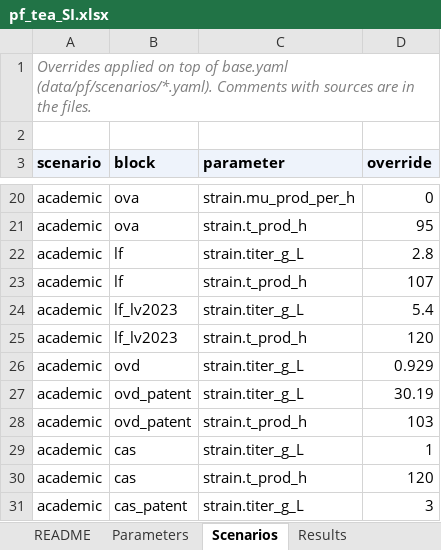
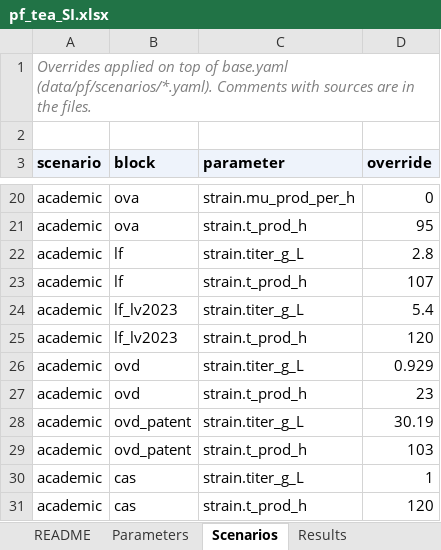
Before and after one commit to PabloAMC/precision-fermentation-TEA, an Excel workbook: report/pf_tea_SI.xlsx, sheet Scenarios, drawn as a sheet; only a part is shown, gaps mark what is left out; the shorter side is filled out with more unchanged rows; values as stored, in another font and other column widths than the file's, no borders; the diff names each change by its address in the sheet, - before the commit and + after, or states it on an @@ line.

```diff
--- a/report/pf_tea_SI.xlsx (sheet Scenarios)
+++ b/report/pf_tea_SI.xlsx (sheet Scenarios)
+row 27: academic | ovd | strain.t_prod_h | 23
```
Also changed, not shown: sheet Cost_breakdown, sheet Results, sheet MonteCarlo, sheet Tornado, sheet Evidence_casein, sheet Titers, 4 more sheets, 7 other files.
